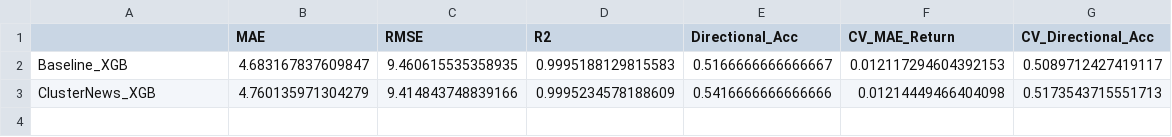
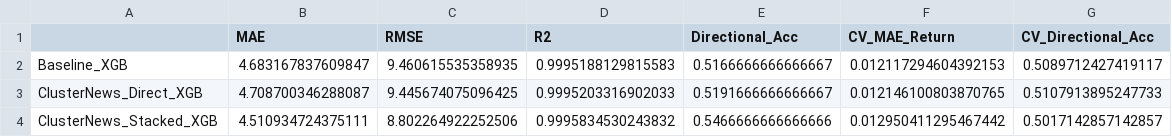
Before and after one commit to EnochCHIU-polyu/ML-in-Finance-Data-Project, a CSV file: project_folder/02_stock_price_regression/data/02D_xgb_baseline_vs_clusternews.csv, drawn as a sheet.

```diff
--- a/project_folder/02_stock_price_regression/data/02D_xgb_baseline_vs_clusternews.csv
+++ b/project_folder/02_stock_price_regression/data/02D_xgb_baseline_vs_clusternews.csv
@@ -2,2 +2,3 @@
 Baseline_XGB,4.683167837609847,9.460615535358935,0.9995188129815583,0.5166666666666667,0.012117294604392153,0.5089712427419117
-ClusterNews_XGB,4.760135971304279,9.414843748839166,0.9995234578188609,0.5416666666666666,0.01214449466404098,0.5173543715551713
+ClusterNews_Direct_XGB,4.708700346288087,9.445674075096425,0.9995203316902033,0.5191666666666667,0.012146100803870765,0.5107913895247733
+ClusterNews_Stacked_XGB,4.510934724375111,8.802264922252506,0.9995834530243832,0.5466666666666666,0.012950411295467442,0.5017142857142857
```
Also changed, not shown: project_folder/02_stock_price_regression/data/02D_stock_level_eval.csv, 4 other files.
